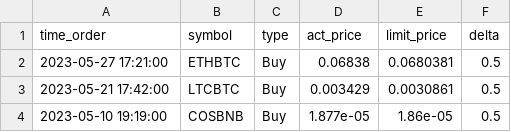
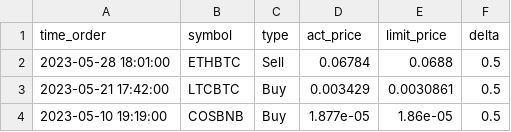
Before and after one commit to phongvu2010/Trailling-Stop-Binance, a CSV file: data/Orders.csv, drawn as a sheet; removed rows and columns are numbered as before the commit, all else as after; the diff names each change by its address in the sheet, - before the commit and + after, or states it on an @@ line.

```diff
--- a/data/Orders.csv
+++ b/data/Orders.csv
-row 2: 2023-05-27 17:21:00 | ETHBTC | Buy | 0.06838 | 0.0680381 | 0.5
+row 2: 2023-05-28 18:01:00 | ETHBTC | Sell | 0.06784 | 0.0688 | 0.5
```
Also changed, not shown: 2 other files.
